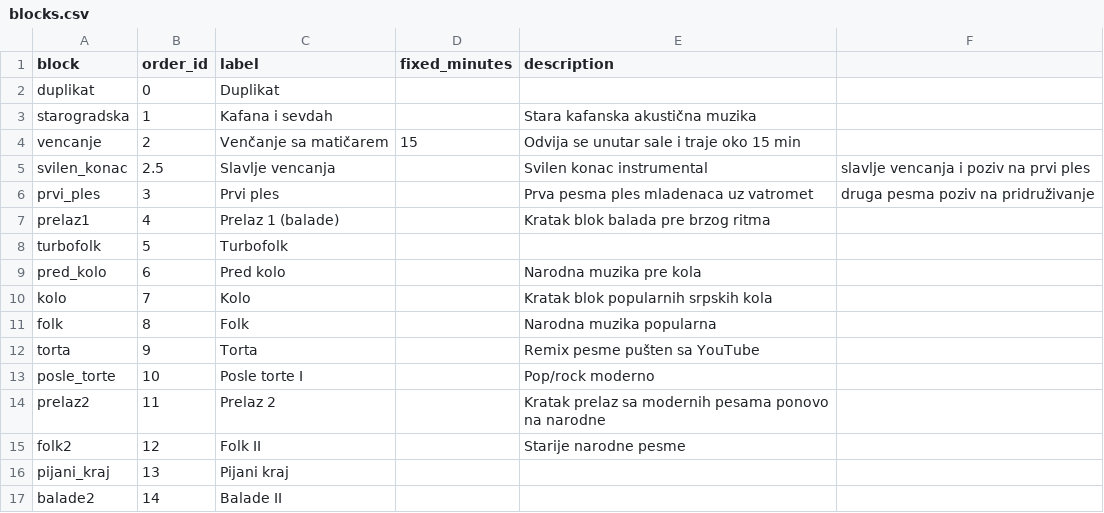
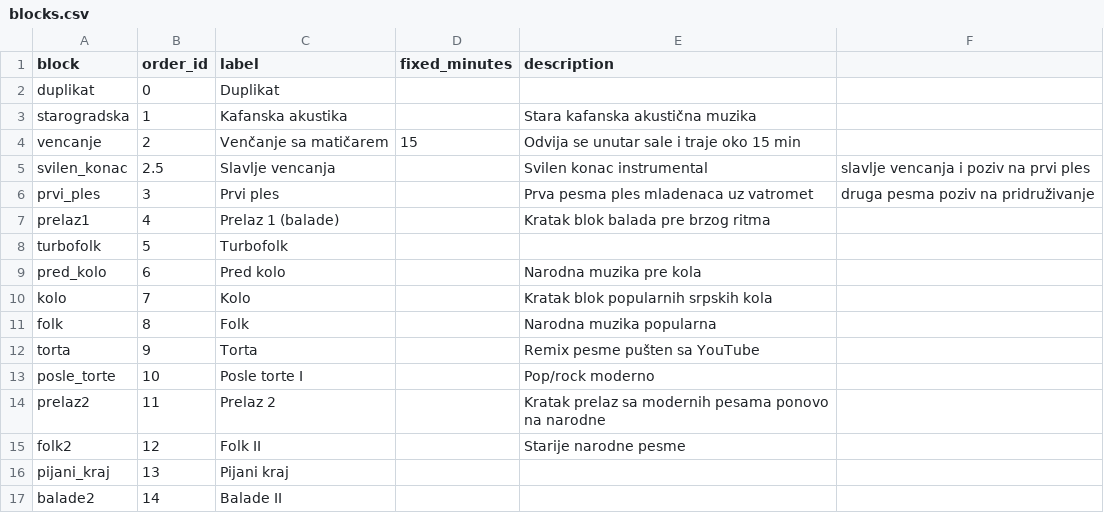
Before and after one commit to ToshKae/nesvil-raspored-pesama, a CSV file: blocks.csv, drawn as a sheet.

```diff
--- a/blocks.csv
+++ b/blocks.csv
@@ -2,3 +2,3 @@ block,order_id,label,fixed_minutes,description
 duplikat,0,Duplikat,,
-starogradska,1,Kafana i sevdah,,Stara kafanska akustična muzika
+starogradska,1,Kafanska akustika,,Stara kafanska akustična muzika
 vencanje,2,Venčanje sa matičarem,15,Odvija se unutar sale i traje oko 15 min
```
